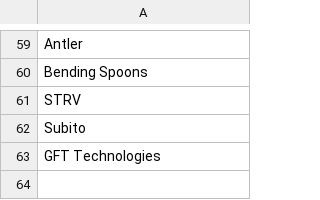
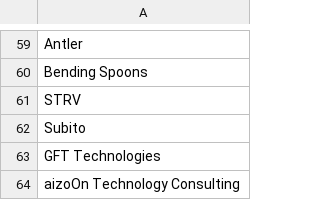
Before and after one commit to GiorgioMartino/linkedin-api, a CSV file: src/main/resources/exclude_companies/exclude_strict.csv, drawn as a sheet; only a part is shown, gaps mark what is left out.

Commit message:
Modify exclude strict

```diff
--- a/src/main/resources/exclude_companies/exclude_strict.csv
+++ b/src/main/resources/exclude_companies/exclude_strict.csv
@@ -63 +63,2 @@ Subito
 GFT Technologies
+aizoOn Technology Consulting
```
Also changed, not shown: target/classes/exclude_companies/exclude_strict.csv.
